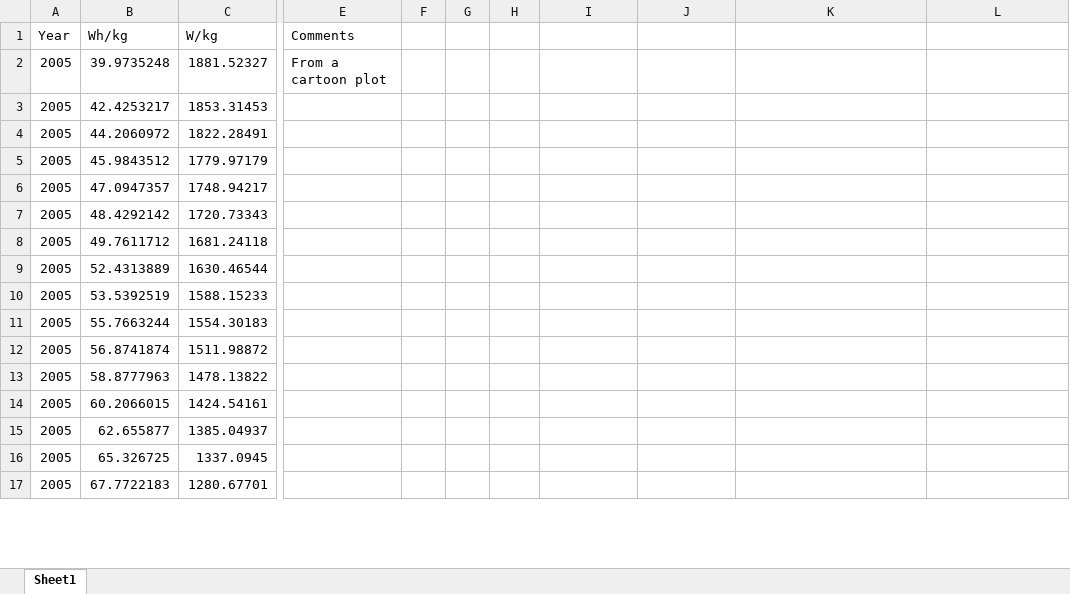
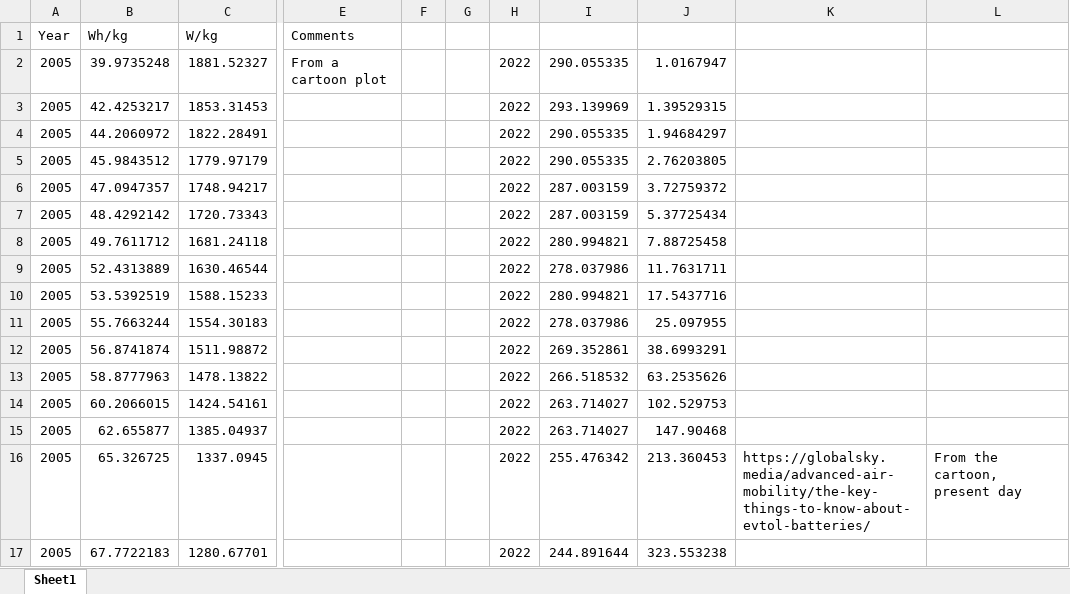
Before and after one commit to wbuz24/Li-Ion-Visualizer, an Excel workbook: include/Li_ion_battery_figure.xlsx, sheet Sheet1, drawn as a sheet; only a part is shown, gaps mark what is left out; values as stored, in another font and other column widths than the file's, no borders; the diff covers the shown part only; the diff names each change by its address in the sheet, - before the commit and + after, or states it on an @@ line.

```diff
--- a/include/Li_ion_battery_figure.xlsx (sheet Sheet1)
+++ b/include/Li_ion_battery_figure.xlsx (sheet Sheet1)
-H2:H17: (empty)
+H2:H17: 2022
-I2: (empty)
+I2: 290.055335
-J2: (empty)
+J2: 1.0167947
-I3: (empty)
+I3: 293.139969
-J3: (empty)
+J3: 1.39529315
-I4:I5: (empty)
+I4:I5: 290.055335
-J4: (empty)
+J4: 1.94684297
-J5: (empty)
+J5: 2.76203805
-I6:I7: (empty)
+I6:I7: 287.003159
-J6: (empty)
+J6: 3.72759372
-J7: (empty)
+J7: 5.37725434
-I8: (empty)
+I8: 280.994821
-J8: (empty)
+J8: 7.88725458
-I9: (empty)
+I9: 278.037986
-J9: (empty)
+J9: 11.7631711
-I10: (empty)
+I10: 280.994821
-J10: (empty)
+J10: 17.5437716
-I11: (empty)
+I11: 278.037986
-J11: (empty)
+J11: 25.097955
-I12: (empty)
+I12: 269.352861
-J12: (empty)
+J12: 38.6993291
-I13: (empty)
+I13: 266.518532
-J13: (empty)
+J13: 63.2535626
-I14:I15: (empty)
+I14:I15: 263.714027
-J14: (empty)
+J14: 102.529753
-J15: (empty)
+J15: 147.90468
-I16: (empty)
+I16: 255.476342
-J16: (empty)
+J16: 213.360453
-K16: (empty)
+K16: https://globalsky.media/advanced-air-mobility/the-key-things-to-know-about-evtol-batteries/
-L16: (empty)
+L16: From the cartoon, present day
-I17: (empty)
+I17: 244.891644
-J17: (empty)
+J17: 323.553238
```
Also changed, not shown: 23 removed rows and 21 edited cells elsewhere in this sheet, 2 other files.
